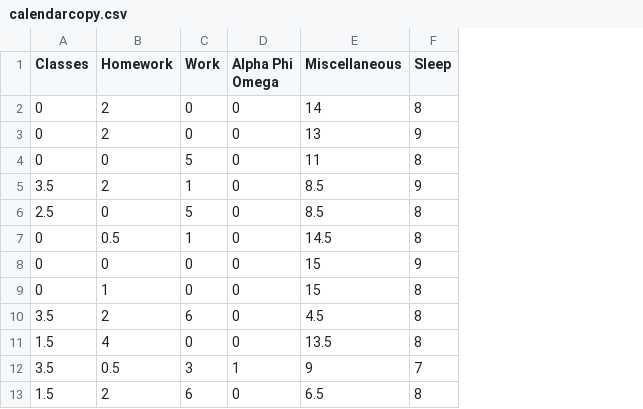
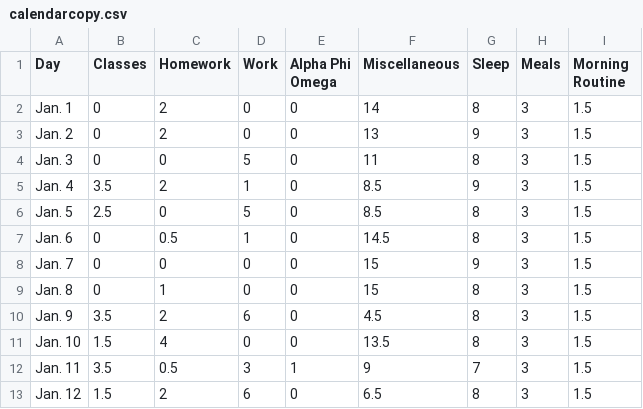
Before and after one commit to astryker18/viz_1_revision, a CSV file: calendarcopy.csv, drawn as a sheet; only a part is shown; the diff names each change by its address in the sheet, - before the commit and + after, or states it on an @@ line.

Commit message:
Add files via upload

```diff
--- a/calendarcopy.csv
+++ b/calendarcopy.csv
+column A (Day), rows 2-13: Jan. 1 | Jan. 2 | Jan. 3 | Jan. 4 | Jan. 5 | Jan. 6 | Jan. 7 | Jan. 8 | Jan. 9 | Jan. 10 | Jan. 11 | Jan. 12
+column H (Meals), rows 2-13: all 3
+column I (Morning Routine), rows 2-13: all 1.5
```
